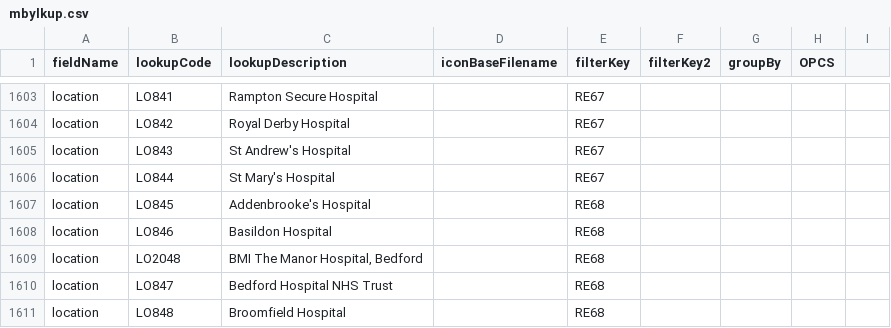
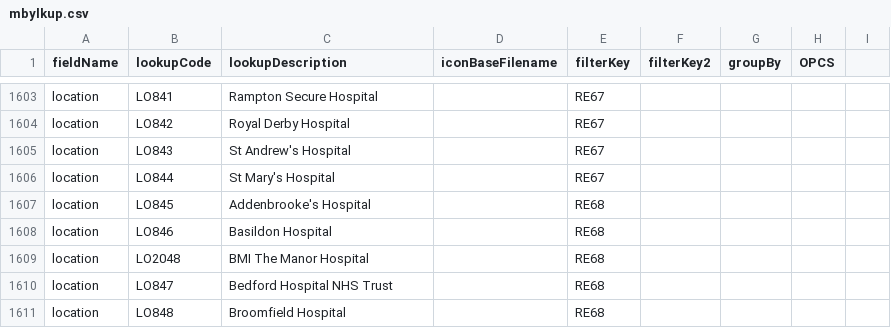
Before and after one commit to homepark/lkups, a CSV file: mbylkup.csv, drawn as a sheet; only a part is shown, gaps mark what is left out.

Commit message:
Update mbylkup.csv

```diff
--- a/mbylkup.csv
+++ b/mbylkup.csv
@@ -1608,3 +1608,3 @@ location,LO845,Addenbrooke's Hospital,,RE68,,,,
 location,LO846,Basildon Hospital,,RE68,,,,
-location,LO2048,"BMI The Manor Hospital, Bedford",,RE68,,,,
+location,LO2048,BMI The Manor Hospital,,RE68,,,,
 location,LO847,Bedford Hospital NHS Trust,,RE68,,,,
```
